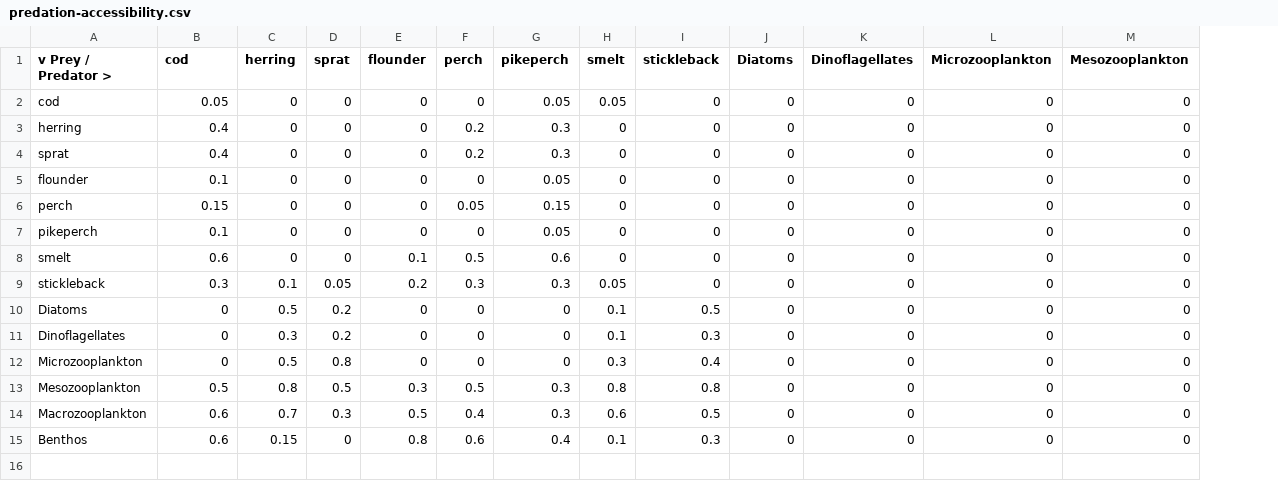
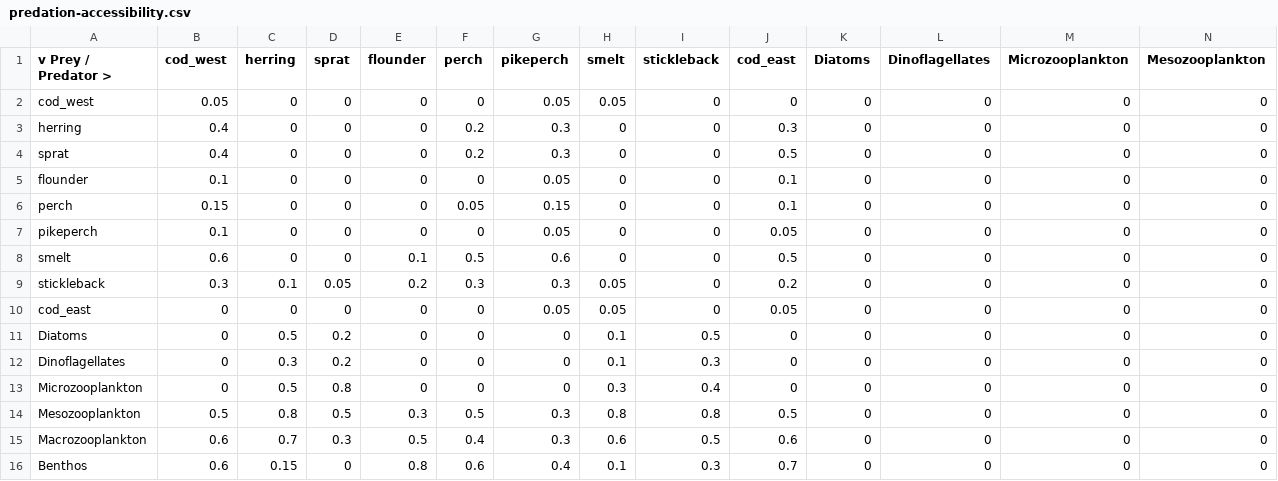
Before and after one commit to razinkele/osmopy, a CSV file: data/baltic/predation-accessibility.csv, drawn as a sheet; only a part is shown; rows hold the shown columns only; the diff names each change by its address in the sheet, - before the commit and + after, or states it on an @@ line.

```diff
--- a/data/baltic/predation-accessibility.csv
+++ b/data/baltic/predation-accessibility.csv
+column J (cod_east), rows 2-9: 0 | 0.3 | 0.5 | 0.1 | 0.1 | 0.05 | 0.5 | 0.2; rows 11-16: 0 | 0 | 0 | 0.5 | 0.6 | 0.7
-B1: cod
+B1: cod_west
-A2 (v Prey / Predator >): cod
+A2 (v Prey / Predator >): cod_west
+row 10: cod_east | 0 | 0 | 0 | 0 | 0 | 0.05 | 0.05 | 0 | 0.05 | 0 | 0 | 0 | 0
```
Also changed, not shown: 2 other files.
